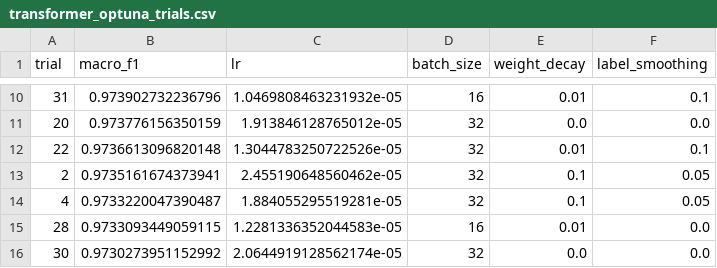
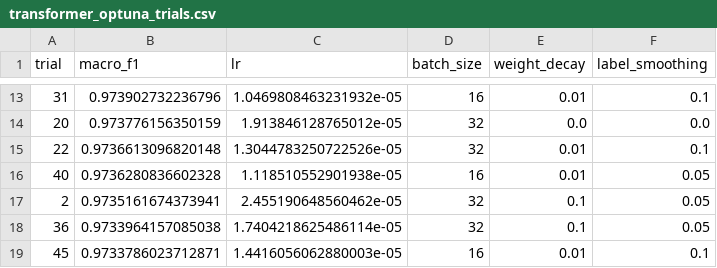
Before and after one commit to Jpoker01/sport_article_classifier, a CSV file: results/transformer/ufal_robeczech-base__tuning/transformer_optuna_trials.csv, drawn as a sheet; only a part is shown, gaps mark what is left out; the shorter side is filled out with more unchanged rows; the diff covers the shown part only; the diff names each change by its address in the sheet, - before the commit and + after, or states it on an @@ line.

```diff
--- a/results/transformer/ufal_robeczech-base__tuning/transformer_optuna_trials.csv
+++ b/results/transformer/ufal_robeczech-base__tuning/transformer_optuna_trials.csv
+row 16: 40 | 0.9736280836602328 | 1.118510552901938e-05 | 16 | 0.01 | 0.05
+row 18: 36 | 0.9733964157085038 | 1.7404218625486114e-05 | 32 | 0.1 | 0.05
+row 19: 45 | 0.9733786023712871 | 1.4416056062880003e-05 | 16 | 0.01 | 0.1
```
Also changed, not shown: 12 added rows elsewhere in this file, 5 other files.
